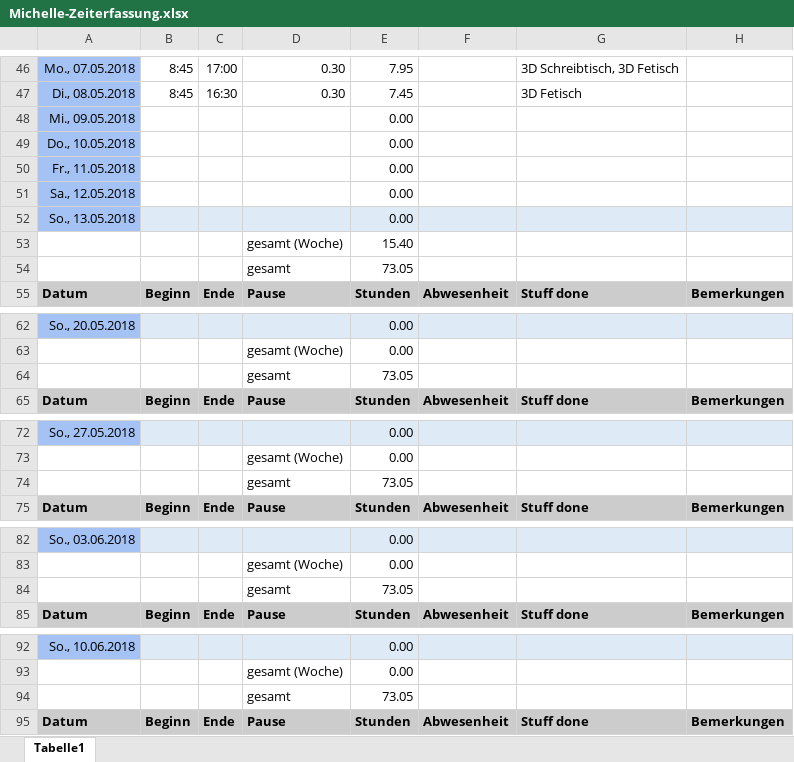
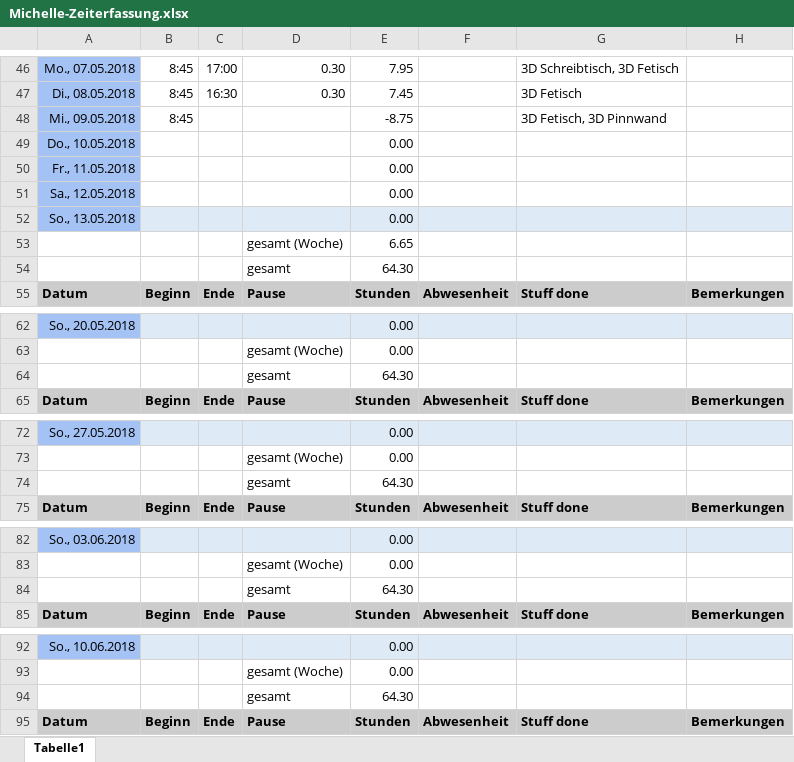
Before and after one commit to ArtjomProGrammer/Voodoo, an Excel workbook: _WIP/Michelle/Michelle-Zeiterfassung.xlsx, sheet Tabelle1, drawn as a sheet; only a part is shown, gaps mark what is left out; values as stored, in another font and other column widths than the file's, no borders; removed rows and columns are numbered as before the commit, all else as after; the diff covers the shown part only; the diff names each change by its address in the sheet, - before the commit and + after, or states it on an @@ line.

Commit message:
Zeiterfassung

```diff
--- a/_WIP/Michelle/Michelle-Zeiterfassung.xlsx (sheet Tabelle1)
+++ b/_WIP/Michelle/Michelle-Zeiterfassung.xlsx (sheet Tabelle1)
-row 48: Mi., 09.05.2018 |  |  |  | 0.00
+row 48: Mi., 09.05.2018 | 8:45 |  |  | -8.75 |  | 3D Fetisch, 3D Pinnwand
-E53: 15.40
+E53: 6.65
-E54: 73.05
+E54: 64.30
-E64: 73.05
+E64: 64.30
-E74: 73.05
+E74: 64.30
-E84: 73.05
+E84: 64.30
-E94: 73.05
+E94: 64.30
```
Also changed, not shown: 9 edited cells elsewhere in this sheet.
